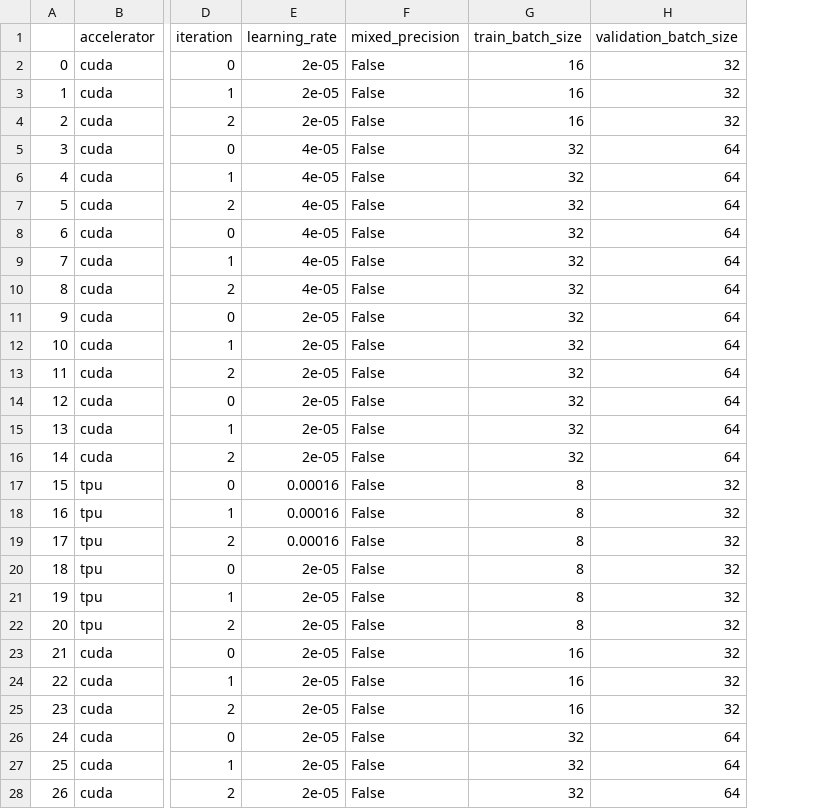
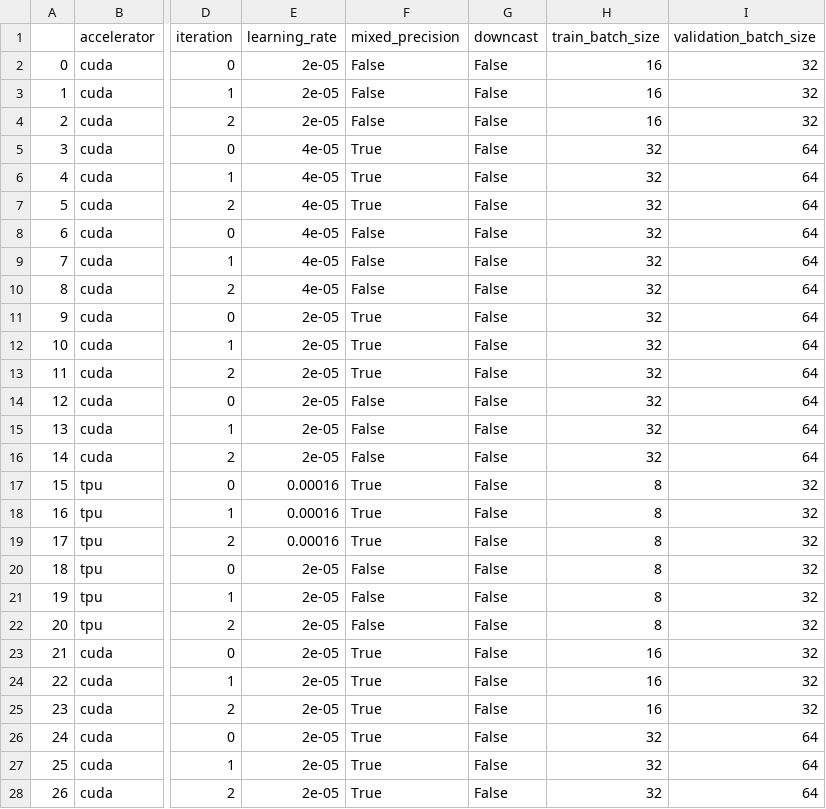
Before and after one commit to muellerzr/pytorch-benchmark, a CSV file: scripts/reports/nlp_script_accelerate/results.csv, drawn as a sheet; only a part is shown, gaps mark what is left out; the diff covers the shown part only; the diff names each change by its address in the sheet, - before the commit and + after, or states it on an @@ line.

Commit message:
Include downcast

```diff
--- a/scripts/reports/nlp_script_accelerate/results.csv
+++ b/scripts/reports/nlp_script_accelerate/results.csv
+column G (downcast), rows 2-28: all False
-F5:F7 (mixed_precision): False
+F5:F7 (mixed_precision): True
-F11:F13 (mixed_precision): False
+F11:F13 (mixed_precision): True
-F17:F19 (mixed_precision): False
+F17:F19 (mixed_precision): True
-F23:F28 (mixed_precision): False
+F23:F28 (mixed_precision): True
```
Also changed, not shown: 15 edited cells elsewhere in this file, 2 other files.
